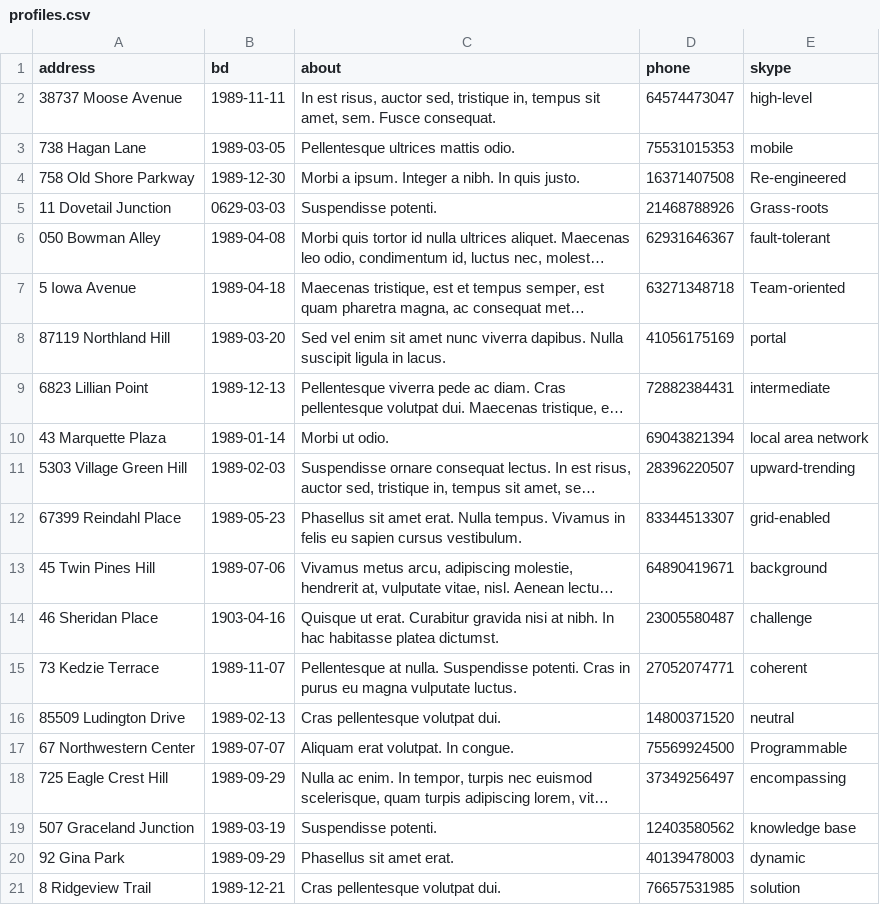
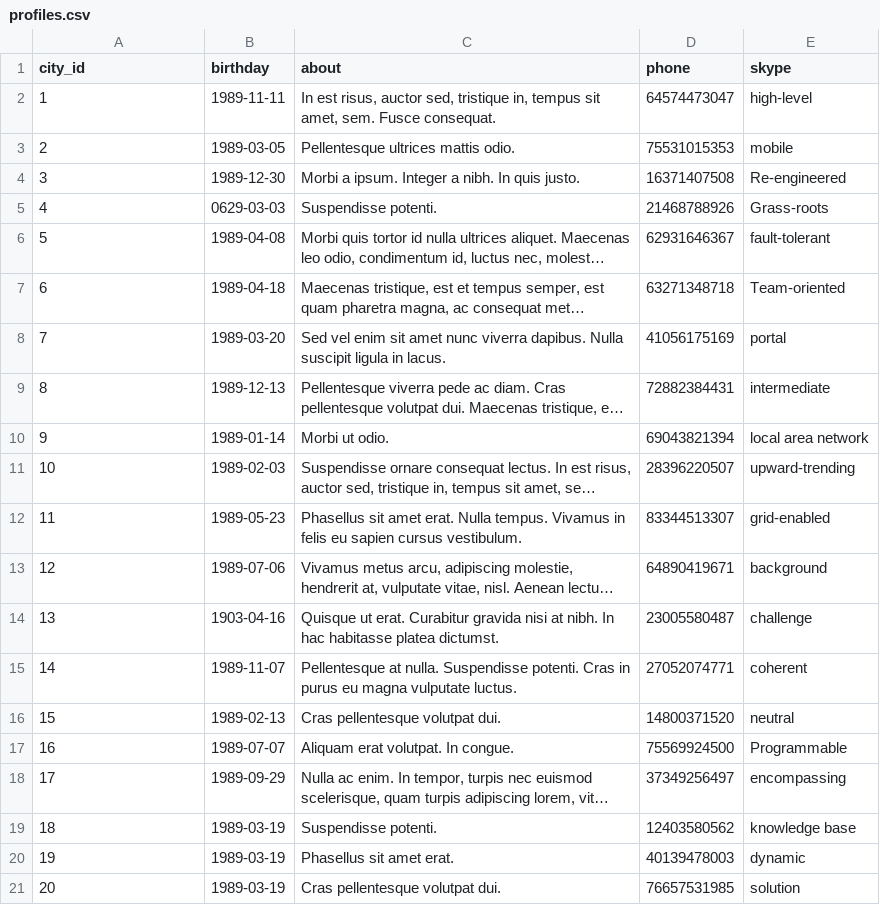
Before and after one commit to htmlacademy-yii/243436-task-force-1, a CSV file: data/profiles.csv, drawn as a sheet; long unchanged cells end in …; the diff names each change by its address in the sheet, - before the commit and + after, or states it on an @@ line.

```diff
--- a/data/profiles.csv
+++ b/data/profiles.csv
-A1: address
+A1: city_id
-B1: bd
+B1: birthday
-A2 (city_id): 38737 Moose Avenue
+A2 (city_id): 1
-A3 (city_id): 738 Hagan Lane
+A3 (city_id): 2
-A4 (city_id): 758 Old Shore Parkway
+A4 (city_id): 3
-A5 (city_id): 11 Dovetail Junction
+A5 (city_id): 4
-A6 (city_id): 050 Bowman Alley
+A6 (city_id): 5
-A7 (city_id): 5 Iowa Avenue
+A7 (city_id): 6
-A8 (city_id): 87119 Northland Hill
+A8 (city_id): 7
-A9 (city_id): 6823 Lillian Point
+A9 (city_id): 8
-A10 (city_id): 43 Marquette Plaza
+A10 (city_id): 9
-A11 (city_id): 5303 Village Green Hill
+A11 (city_id): 10
-A12 (city_id): 67399 Reindahl Place
+A12 (city_id): 11
-A13 (city_id): 45 Twin Pines Hill
+A13 (city_id): 12
-A14 (city_id): 46 Sheridan Place
+A14 (city_id): 13
-A15 (city_id): 73 Kedzie Terrace
+A15 (city_id): 14
-A16 (city_id): 85509 Ludington Drive
+A16 (city_id): 15
-A17 (city_id): 67 Northwestern Center
+A17 (city_id): 16
-A18 (city_id): 725 Eagle Crest Hill
+A18 (city_id): 17
-A19 (city_id): 507 Graceland Junction
+A19 (city_id): 18
-A20 (city_id): 92 Gina Park
+A20 (city_id): 19
-B20 (birthday): 1989-09-29
+B20 (birthday): 1989-03-19
-A21 (city_id): 8 Ridgeview Trail
+A21 (city_id): 20
-B21 (birthday): 1989-12-21
+B21 (birthday): 1989-03-19
```
Also changed, not shown: data/categories.csv, data/cities.csv, 23 other files.
